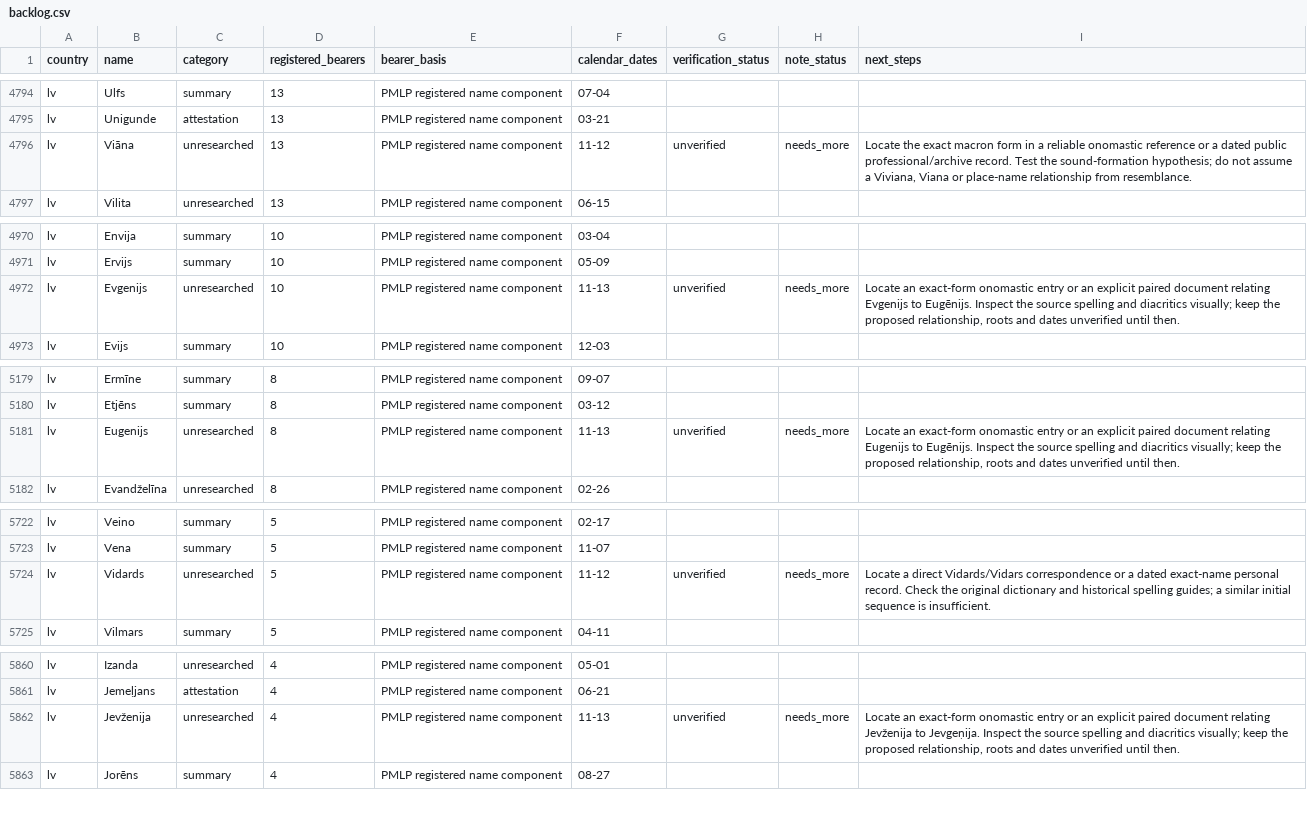
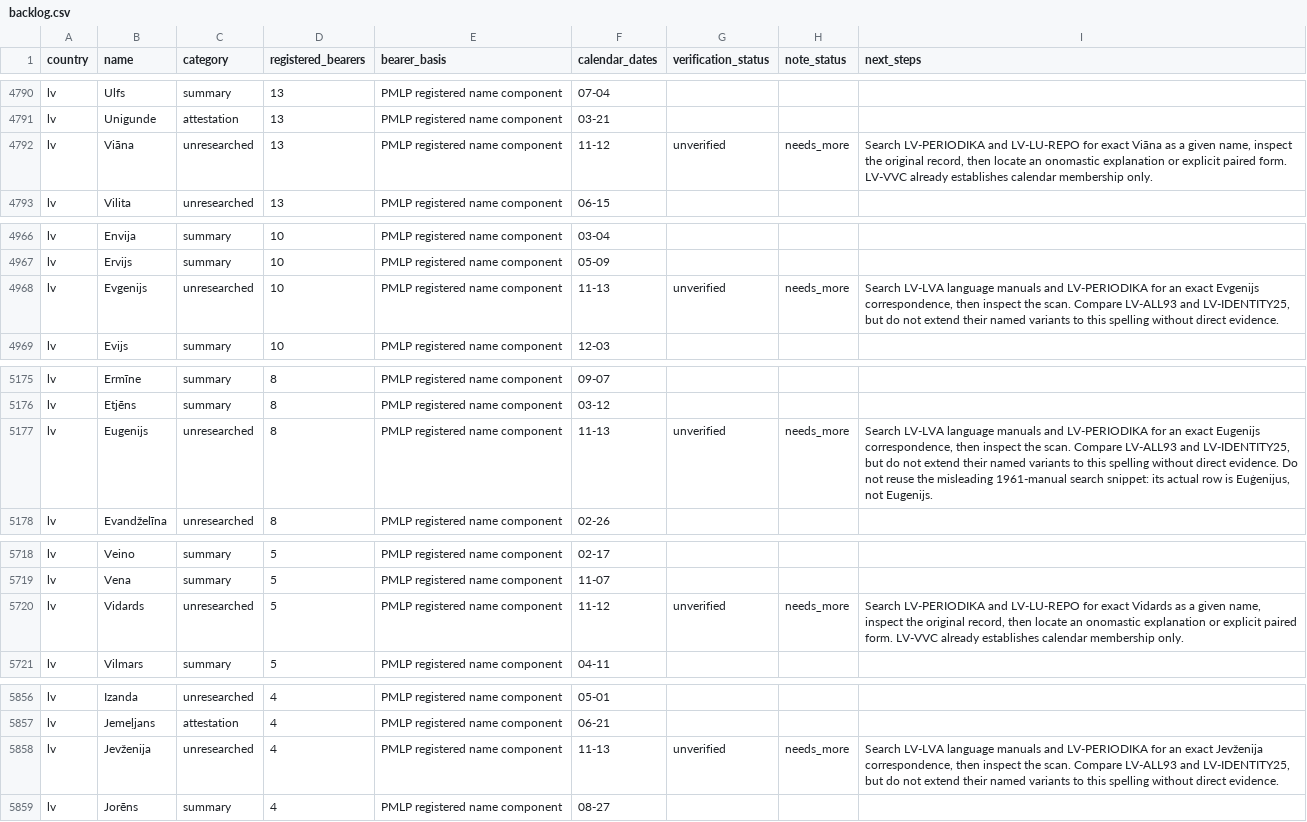
Before and after one commit to nimda5/baltic-widgets, a CSV file: research/namedays/backlog.csv, drawn as a sheet; only a part is shown, gaps mark what is left out; the diff covers the shown part only.

Commit message:
Recheck November name hypotheses and document research sources

```diff
--- a/research/namedays/backlog.csv
+++ b/research/namedays/backlog.csv
@@ -4795,3 +4791,3 @@ lv,Ulfs,summary,13,PMLP registered name component,07-04,,,
 lv,Unigunde,attestation,13,PMLP registered name component,03-21,,,
-lv,Viāna,unresearched,13,PMLP registered name component,11-12,unverified,needs_more,"Locate the exact macron form in a reliable onomastic reference or a dated public professional/archive record. Test the sound-formation hypothesis; do not assume a Viviana, Viana or place-name relationship from resemblance."
+lv,Viāna,unresearched,13,PMLP registered name component,11-12,unverified,needs_more,"Search LV-PERIODIKA and LV-LU-REPO for exact Viāna as a given name, inspect the original record, then locate an onomastic explanation or explicit paired form. LV-VVC already establishes calendar membership only."
 lv,Vilita,unresearched,13,PMLP registered name component,06-15,,,
@@ -4971,3 +4967,3 @@ lv,Envija,summary,10,PMLP registered name component,03-04,,,
 lv,Ervijs,summary,10,PMLP registered name component,05-09,,,
-lv,Evgenijs,unresearched,10,PMLP registered name component,11-13,unverified,needs_more,"Locate an exact-form onomastic entry or an explicit paired document relating Evgenijs to Eugēnijs. Inspect the source spelling and diacritics visually; keep the proposed relationship, roots and dates unverified until then."
+lv,Evgenijs,unresearched,10,PMLP registered name component,11-13,unverified,needs_more,"Search LV-LVA language manuals and LV-PERIODIKA for an exact Evgenijs correspondence, then inspect the scan. Compare LV-ALL93 and LV-IDENTITY25, but do not extend their named variants to this spelling without direct evidence."
 lv,Evijs,summary,10,PMLP registered name component,12-03,,,
@@ -5180,3 +5176,3 @@ lv,Ermīne,summary,8,PMLP registered name component,09-07,,,
 lv,Etjēns,summary,8,PMLP registered name component,03-12,,,
-lv,Eugenijs,unresearched,8,PMLP registered name component,11-13,unverified,needs_more,"Locate an exact-form onomastic entry or an explicit paired document relating Eugenijs to Eugēnijs. Inspect the source spelling and diacritics visually; keep the proposed relationship, roots and dates unverified until then."
+lv,Eugenijs,unresearched,8,PMLP registered name component,11-13,unverified,needs_more,"Search LV-LVA language manuals and LV-PERIODIKA for an exact Eugenijs correspondence, then inspect the scan. Compare LV-ALL93 and LV-IDENTITY25, but do not extend their named variants to this spelling without direct evidence. Do not reuse the misleading 1961-manual search snippet: its actual row is Euģenijus, not Eugenijs."
 lv,Evandželīna,unresearched,8,PMLP registered name component,02-26,,,
@@ -5723,3 +5719,3 @@ lv,Veino,summary,5,PMLP registered name component,02-17,,,
 lv,Vena,summary,5,PMLP registered name component,11-07,,,
-lv,Vidards,unresearched,5,PMLP registered name component,11-12,unverified,needs_more,Locate a direct Vidards/Vidars correspondence or a dated exact-name personal record. Check the original dictionary and historical spelling guides; a similar initial sequence is insufficient.
+lv,Vidards,unresearched,5,PMLP registered name component,11-12,unverified,needs_more,"Search LV-PERIODIKA and LV-LU-REPO for exact Vidards as a given name, inspect the original record, then locate an onomastic explanation or explicit paired form. LV-VVC already establishes calendar membership only."
 lv,Vilmars,summary,5,PMLP registered name component,04-11,,,
@@ -5861,3 +5857,3 @@ lv,Izanda,unresearched,4,PMLP registered name component,05-01,,,
 lv,Jemeļjans,attestation,4,PMLP registered name component,06-21,,,
-lv,Jevženija,unresearched,4,PMLP registered name component,11-13,unverified,needs_more,"Locate an exact-form onomastic entry or an explicit paired document relating Jevženija to Jevgeņija. Inspect the source spelling and diacritics visually; keep the proposed relationship, roots and dates unverified until then."
+lv,Jevženija,unresearched,4,PMLP registered name component,11-13,unverified,needs_more,"Search LV-LVA language manuals and LV-PERIODIKA for an exact Jevženija correspondence, then inspect the scan. Compare LV-ALL93 and LV-IDENTITY25, but do not extend their named variants to this spelling without direct evidence."
 lv,Jorēns,summary,4,PMLP registered name component,08-27,,,
```
Also changed, not shown: 4 removed rows and 14 edited cells elsewhere in this file, research/namedays/date-queue.csv, 28 other files.
